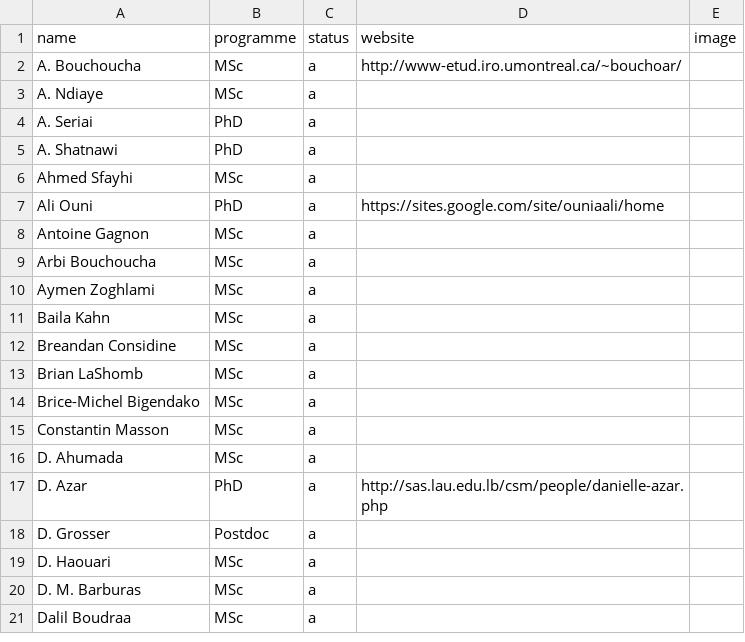
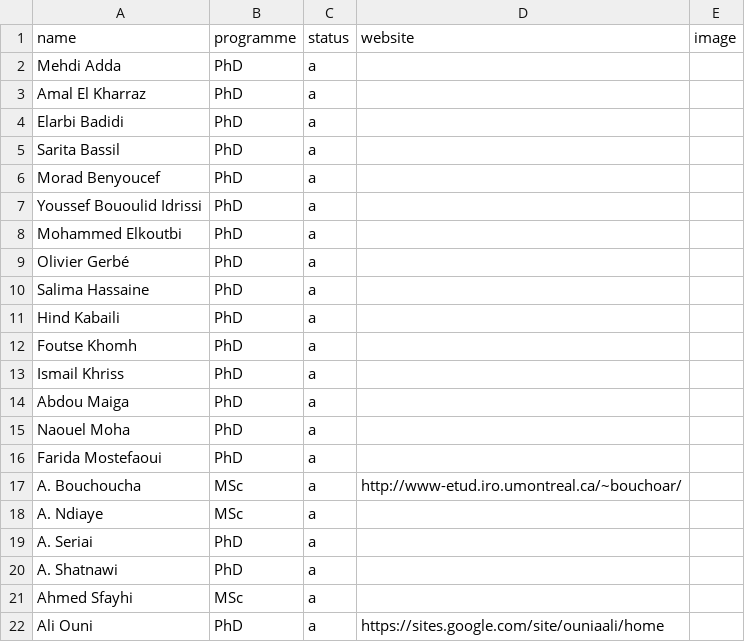
Before and after one commit to geodes-sms/geodes-sms.github.io, a CSV file: _data/people/alumni.csv, drawn as a sheet; only a part is shown; the shorter side is filled out with more unchanged rows.

Commit message:
Updated alumni from Houari's input

```diff
--- a/_data/people/alumni.csv
+++ b/_data/people/alumni.csv
@@ -1,2 +1,17 @@
 name,programme,status,website,image
+Mehdi Adda,PhD,a
+Amal El Kharraz,PhD,a,
+Elarbi Badidi,PhD,a,
+Sarita Bassil,PhD,a,
+Morad Benyoucef,PhD,a,
+Youssef Bououlid Idrissi,PhD,a,
+Mohammed Elkoutbi,PhD,a,
+Olivier Gerbé,PhD,a,
+Salima Hassaine,PhD,a,
+Hind Kabaili,PhD,a,
+Foutse Khomh,PhD,a,
+Ismail Khriss,PhD,a,
+Abdou Maiga,PhD,a,
+Naouel Moha,PhD,a,
+Farida Mostefaoui,PhD,a,
 A. Bouchoucha,MSc,a,http://www-etud.iro.umontreal.ca/~bouchoar/
```
